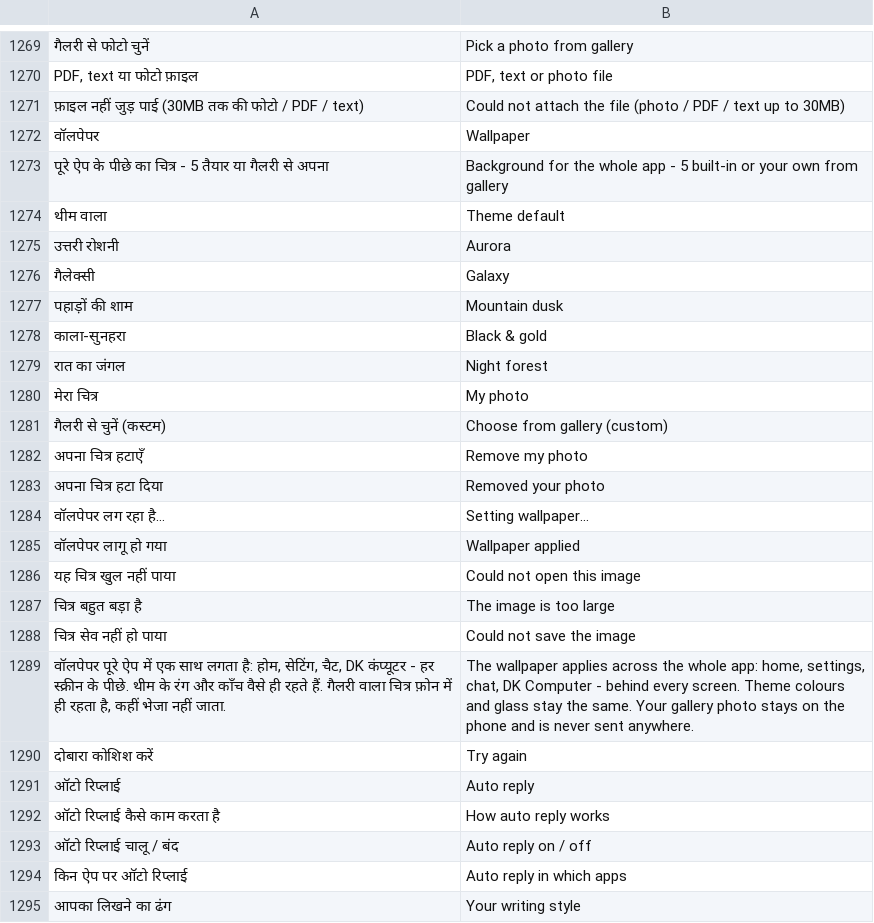
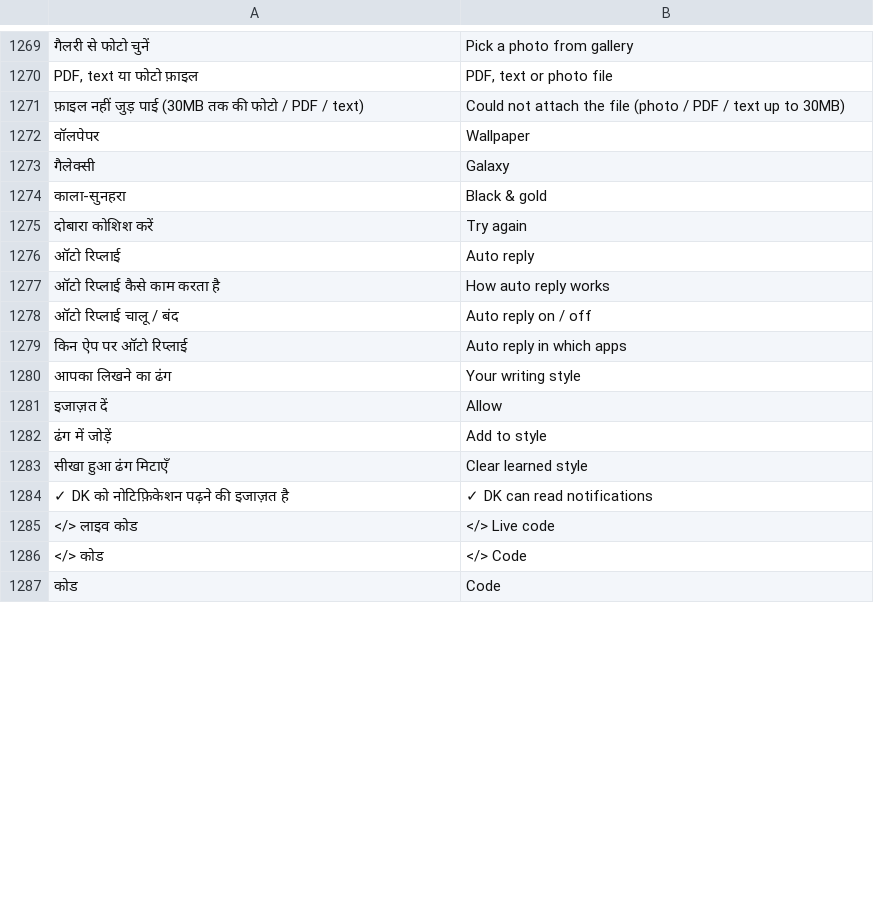
Before and after one commit to rolexdkscreation-max/DK2.0, a TSV file: app/src/main/assets/ui_en.tsv, drawn as a sheet; only a part is shown, gaps mark what is left out; the shorter side is filled out with more unchanged rows; the diff names each change by its address in the sheet, - before the commit and + after, or states it on an @@ line.

```diff
--- a/app/src/main/assets/ui_en.tsv
+++ b/app/src/main/assets/ui_en.tsv
-row 1273: पूरे ऐप के पीछे का चित्र - 5 तैयार या गैलरी से अपना | Background for the whole app - 5 built-in or your own from gallery
-row 1274: थीम वाला | Theme default
-row 1275: उत्तरी रोशनी | Aurora
-row 1277: पहाड़ों की शाम | Mountain dusk
-row 1279: रात का जंगल | Night forest
-row 1280: मेरा चित्र | My photo
-row 1281: गैलरी से चुनें (कस्टम) | Choose from gallery (custom)
-row 1282: अपना चित्र हटाएँ | Remove my photo
-row 1283: अपना चित्र हटा दिया | Removed your photo
-row 1284: वॉलपेपर लग रहा है… | Setting wallpaper…
-row 1285: वॉलपेपर लागू हो गया | Wallpaper applied
-row 1286: यह चित्र खुल नहीं पाया | Could not open this image
-row 1287: चित्र बहुत बड़ा है | The image is too large
-row 1288: चित्र सेव नहीं हो पाया | Could not save the image
-row 1289: वॉलपेपर पूरे ऐप में एक साथ लगता है: होम, सेटिंग, चैट, DK कंप्यूटर - हर स्क्रीन के पीछे. थीम के रंग और काँच वैसे ही रहते हैं. गैलरी वाला चित्र फ़ोन में ही रहता है, कहीं भेजा नहीं जाता. | The wallpaper applies across the whole app: home, settings, chat, DK Computer - behind every screen. Theme colours and glass stay the same. Your gallery photo stays on the phone and is never sent anywhere.
```
Also changed, not shown: 48 other files.
